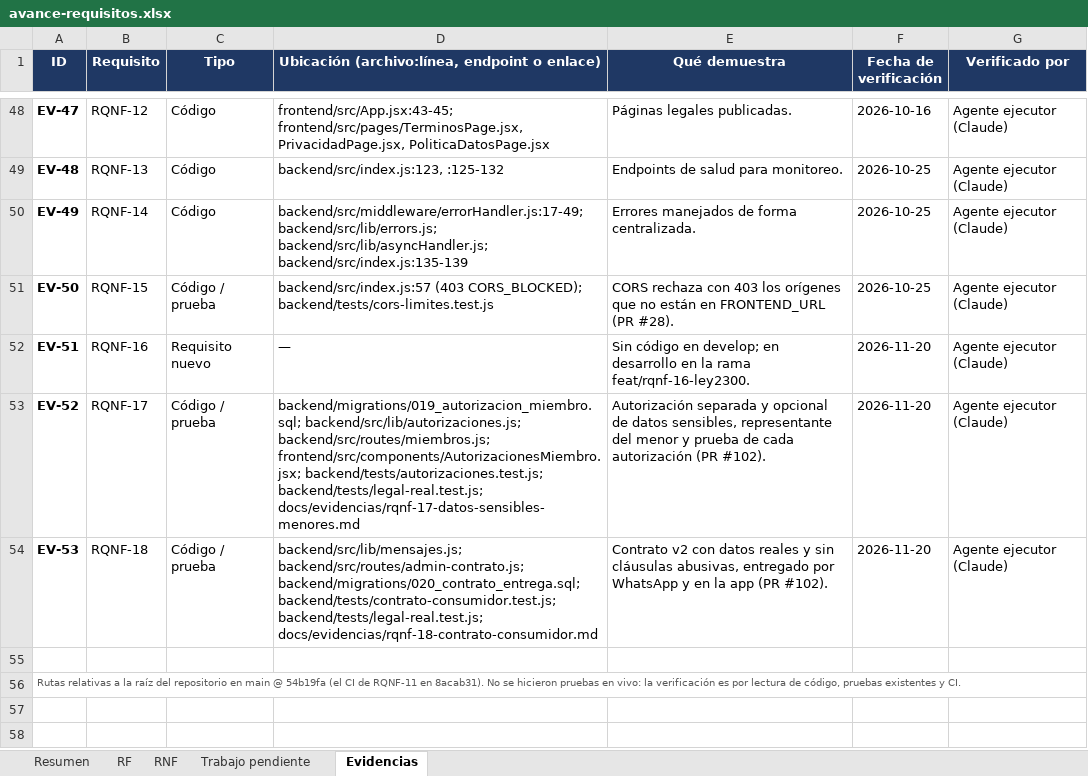
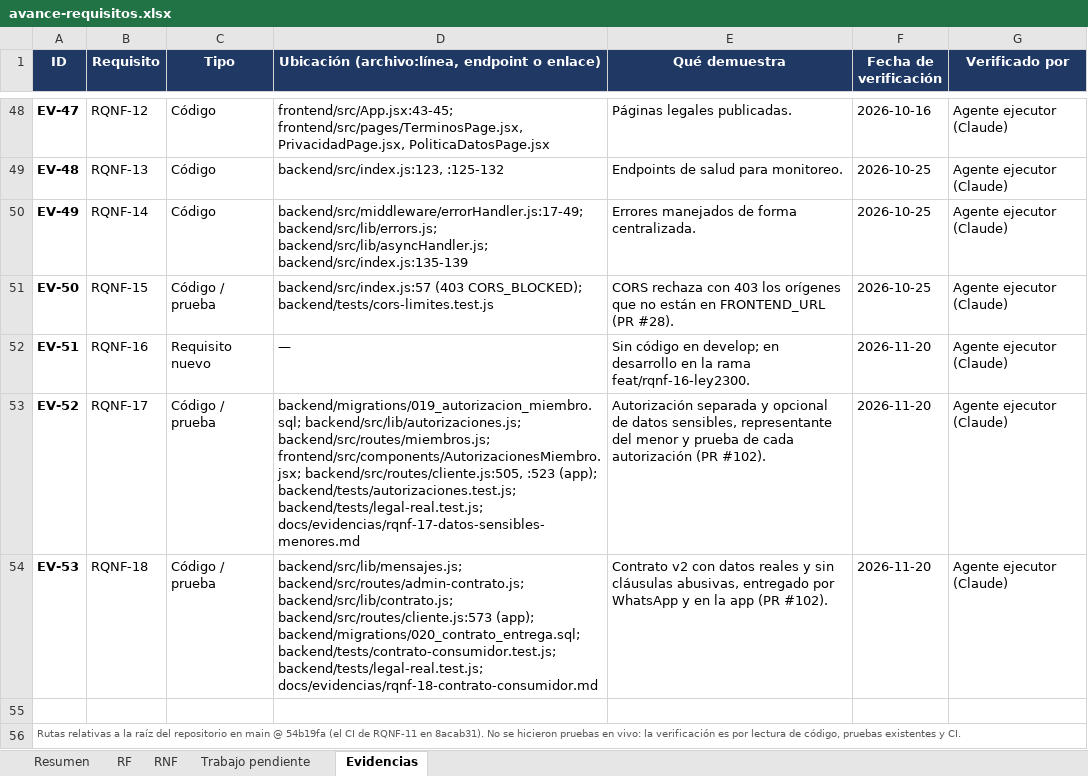
Before and after one commit to Luis140721/Proyecto_Fitloyalty, an Excel workbook: docs/avance-requisitos.xlsx, sheet Evidencias, drawn as a sheet; only a part is shown, gaps mark what is left out; values as stored, in another font and other column widths than the file's, no borders; the diff names each change by its address in the sheet, - before the commit and + after, or states it on an @@ line.

Commit message:
docs(avance): correcciones del verificador al PR #103

```diff
--- a/docs/avance-requisitos.xlsx (sheet Evidencias)
+++ b/docs/avance-requisitos.xlsx (sheet Evidencias)
-D53: …backend/src/routes/miembros.js; frontend/src/components/AutorizacionesMiembro.jsx; backend/tests/autorizaciones.test.js; backend/tests/legal-real.test.js;…
+D53: …backend/src/routes/miembros.js; frontend/src/components/AutorizacionesMiembro.jsx; backend/src/routes/cliente.js:505, :523 (app); backend/tests/autorizaciones.test.js; backend/tests/legal-real.test.js;…
-D54: backend/src/lib/mensajes.js; backend/src/routes/admin-contrato.js; backend/migrations/020_contrato_entrega.sql; backend/tests/contrato-consumidor.test.js;…
+D54: backend/src/lib/mensajes.js; backend/src/routes/admin-contrato.js; backend/src/lib/contrato.js; backend/src/routes/cliente.js:573 (app); backend/migrations/020_contrato_entrega.sql; backend/tests/contrato-consumidor.test.js;…
```
Also changed, not shown: sheet Trabajo pendiente, sheet RNF, 2 other files.
